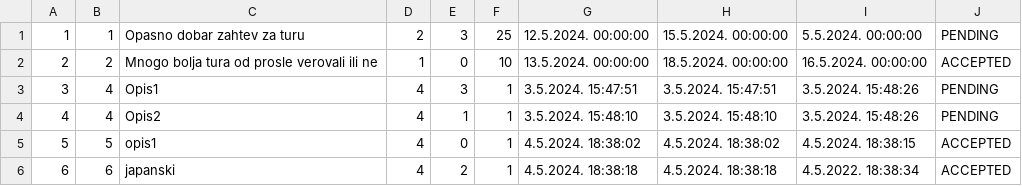
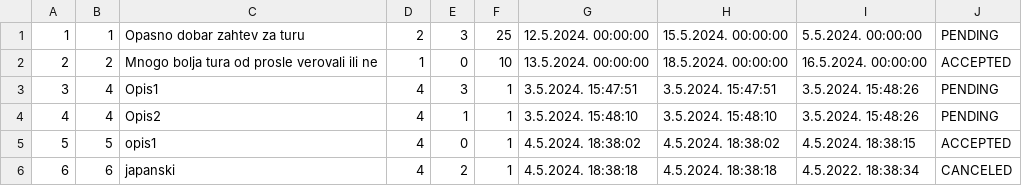
Before and after one commit to matejaaj/Booking, a CSV file: Resources/Data/tourRequestSegment.csv, drawn as a sheet.

```diff
--- a/Resources/Data/tourRequestSegment.csv
+++ b/Resources/Data/tourRequestSegment.csv
@@ -5,2 +5,2 @@
 5|5|opis1|4|0|1|4.5.2024. 18:38:02|4.5.2024. 18:38:02|4.5.2024. 18:38:15|ACCEPTED
-6|6|japanski|4|2|1|4.5.2024. 18:38:18|4.5.2024. 18:38:18|4.5.2022. 18:38:34|ACCEPTED
+6|6|japanski|4|2|1|4.5.2024. 18:38:18|4.5.2024. 18:38:18|4.5.2022. 18:38:34|CANCELED
```
Also changed, not shown: Resources/Data/drivereservation.csv, Resources/Data/images.csv, 21 other files.
